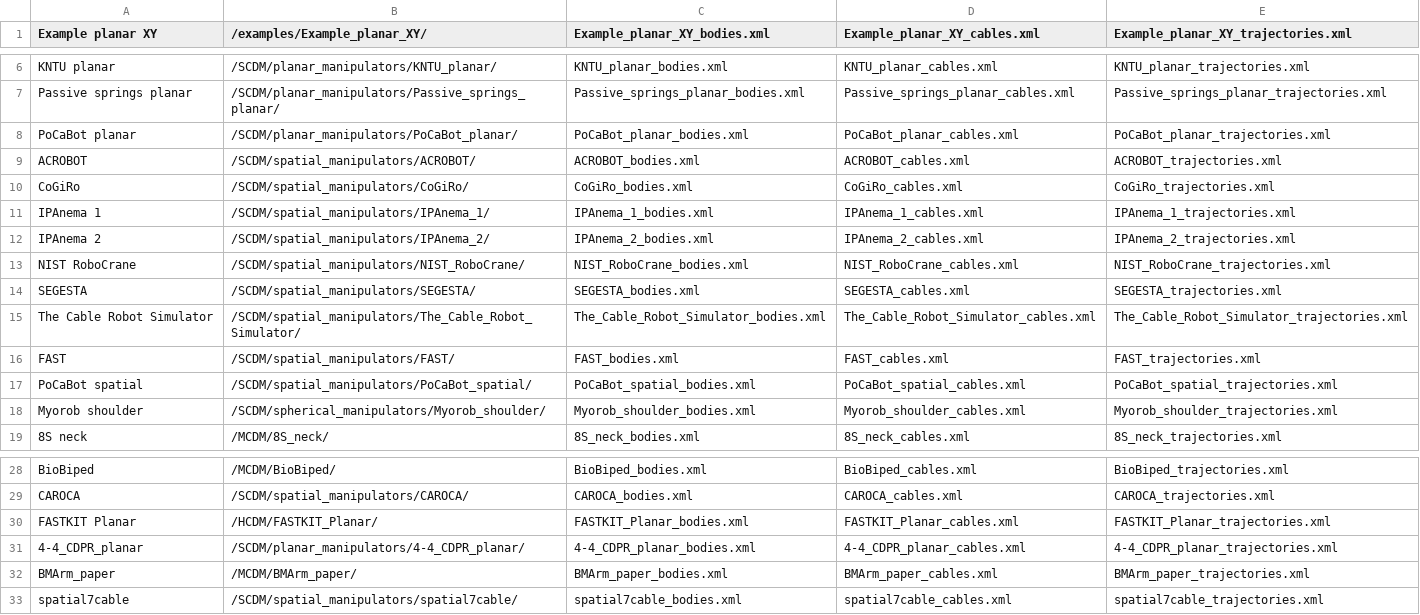
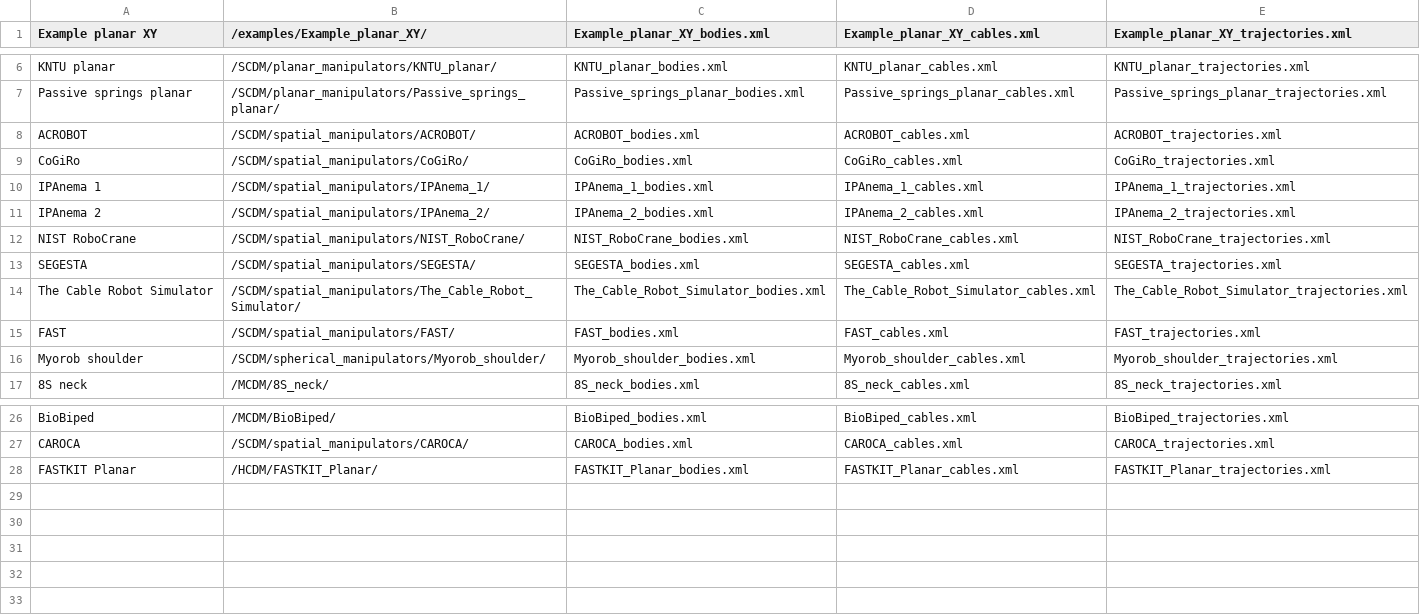
Before and after one commit to darwinlau/CASPR, a CSV file: data/model_config/models/models_list.csv, drawn as a sheet; only a part is shown, gaps mark what is left out.

Commit message:
Cleaned up model files and moved some to testing (indev) section

```diff
--- a/data/model_config/models/models_list.csv
+++ b/data/model_config/models/models_list.csv
@@ -7,3 +7,2 @@ KNTU planar,/SCDM/planar_manipulators/KNTU_planar/,KNTU_planar_bodies.xml,KNTU_p
 Passive springs planar,/SCDM/planar_manipulators/Passive_springs_planar/,Passive_springs_planar_bodies.xml,Passive_springs_planar_cables.xml,Passive_springs_planar_trajectories.xml
-PoCaBot planar,/SCDM/planar_manipulators/PoCaBot_planar/,PoCaBot_planar_bodies.xml,PoCaBot_planar_cables.xml,PoCaBot_planar_trajectories.xml
 ACROBOT,/SCDM/spatial_manipulators/ACROBOT/,ACROBOT_bodies.xml,ACROBOT_cables.xml,ACROBOT_trajectories.xml
@@ -16,3 +15,2 @@ The Cable Robot Simulator,/SCDM/spatial_manipulators/The_Cable_Robot_Simulator/,
 FAST,/SCDM/spatial_manipulators/FAST/,FAST_bodies.xml,FAST_cables.xml,FAST_trajectories.xml
-PoCaBot spatial,/SCDM/spatial_manipulators/PoCaBot_spatial/,PoCaBot_spatial_bodies.xml,PoCaBot_spatial_cables.xml,PoCaBot_spatial_trajectories.xml
 Myorob shoulder,/SCDM/spherical_manipulators/Myorob_shoulder/,Myorob_shoulder_bodies.xml,Myorob_shoulder_cables.xml,Myorob_shoulder_trajectories.xml
@@ -30,4 +28 @@ CAROCA,/SCDM/spatial_manipulators/CAROCA/,CAROCA_bodies.xml,CAROCA_cables.xml,CA
 FASTKIT Planar,/HCDM/FASTKIT_Planar/,FASTKIT_Planar_bodies.xml,FASTKIT_Planar_cables.xml,FASTKIT_Planar_trajectories.xml
-4-4_CDPR_planar,/SCDM/planar_manipulators/4-4_CDPR_planar/,4-4_CDPR_planar_bodies.xml,4-4_CDPR_planar_cables.xml,4-4_CDPR_planar_trajectories.xml
-BMArm_paper,/MCDM/BMArm_paper/,BMArm_paper_bodies.xml,BMArm_paper_cables.xml,BMArm_paper_trajectories.xml
-spatial7cable,/SCDM/spatial_manipulators/spatial7cable/,spatial7cable_bodies.xml,spatial7cable_cables.xml,spatial7cable_trajectories.xml
```
Also changed, not shown: data/model_config/indev_models/indev_models_list.csv, 16 other files.
